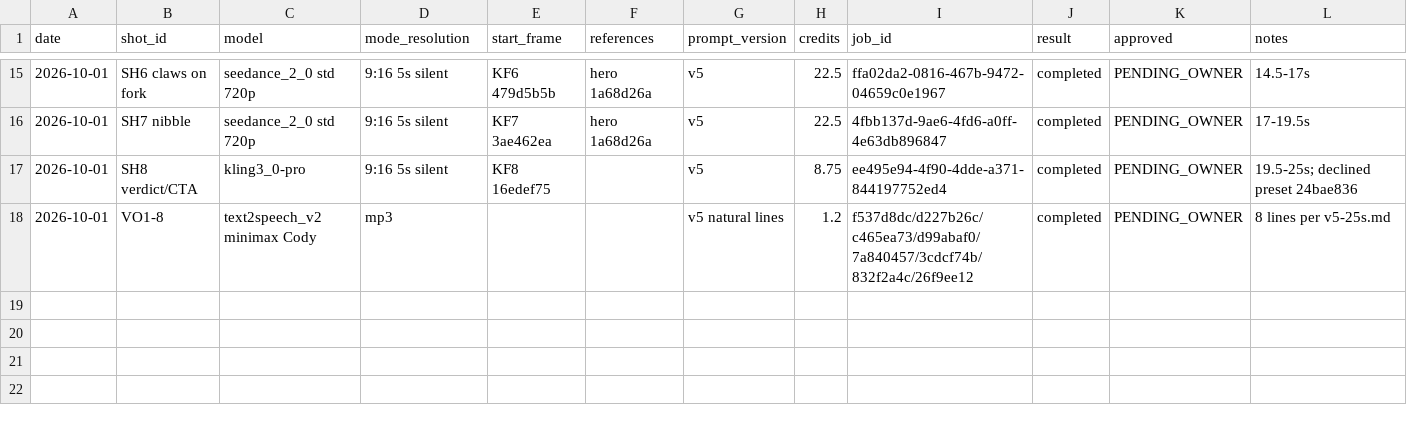
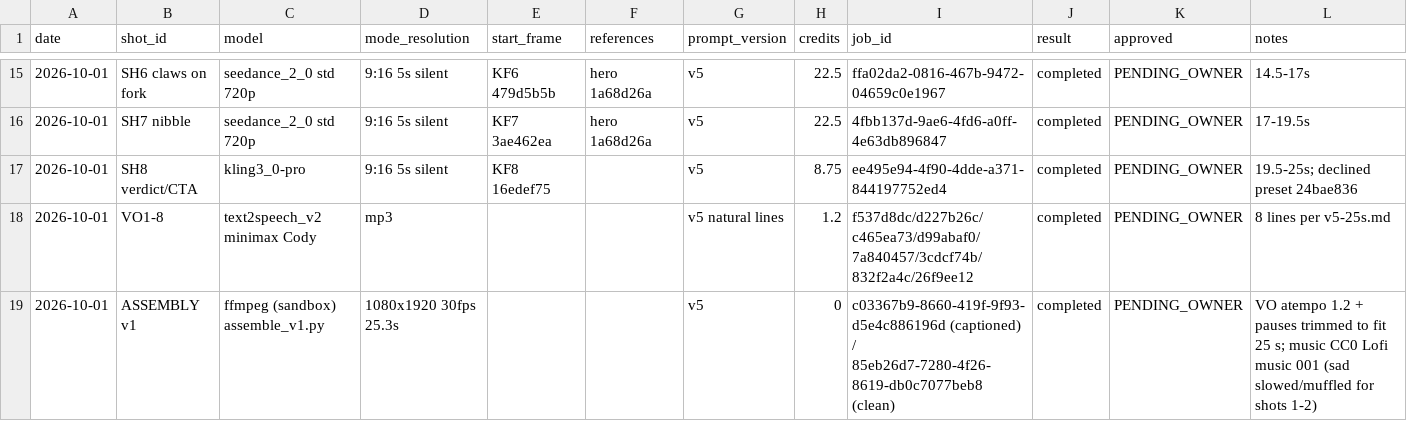
Before and after one commit to petpicks4u8/PetPicks4U, a CSV file: videos/007-same-stick/generation-log.csv, drawn as a sheet; only a part is shown, gaps mark what is left out.

```diff
--- a/videos/007-same-stick/generation-log.csv
+++ b/videos/007-same-stick/generation-log.csv
@@ -18 +18,2 @@ date,shot_id,model,mode_resolution,start_frame,references,prompt_version,credits
 2026-10-01,VO1-8,text2speech_v2 minimax Cody,mp3,,,v5 natural lines,1.2,f537d8dc/d227b26c/c465ea73/d99abaf0/7a840457/3cdcf74b/832f2a4c/26f9ee12,completed,PENDING_OWNER,8 lines per v5-25s.md
+2026-10-01,ASSEMBLY v1,ffmpeg (sandbox) assemble_v1.py,1080x1920 30fps 25.3s,,,v5,0,c03367b9-8660-419f-9f93-d5e4c886196d (captioned) / 85eb26d7-7280-4f26-8619-db0c7077beb8 (clean),completed,PENDING_OWNER,"VO atempo 1.2 + pauses trimmed to fit 25 s; music CC0 Lofi music 001 (sad slowed/muffled for shots 1-2)"
```
Also changed, not shown: 2 other files.
